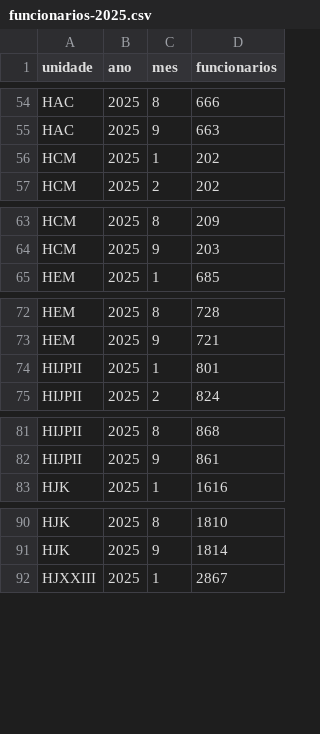
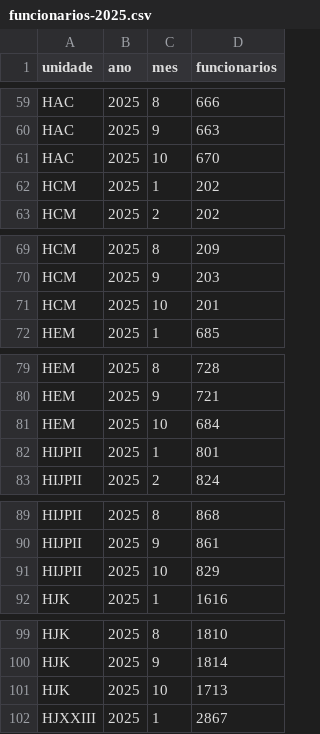
Before and after one commit to transparencia-mg/funcionarios-fhemig, a CSV file: dataset/data/funcionarios-2025.csv, drawn as a sheet; only a part is shown, gaps mark what is left out; the diff covers the shown part only; the diff names each change by its address in the sheet, - before the commit and + after, or states it on an @@ line.

```diff
--- a/dataset/data/funcionarios-2025.csv
+++ b/dataset/data/funcionarios-2025.csv
+row 61: HAC | 2025 | 10 | 670
+row 71: HCM | 2025 | 10 | 201
+row 81: HEM | 2025 | 10 | 684
+row 91: HIJPII | 2025 | 10 | 829
+row 101: HJK | 2025 | 10 | 1713
```
Also changed, not shown: 12 added rows elsewhere in this file.
